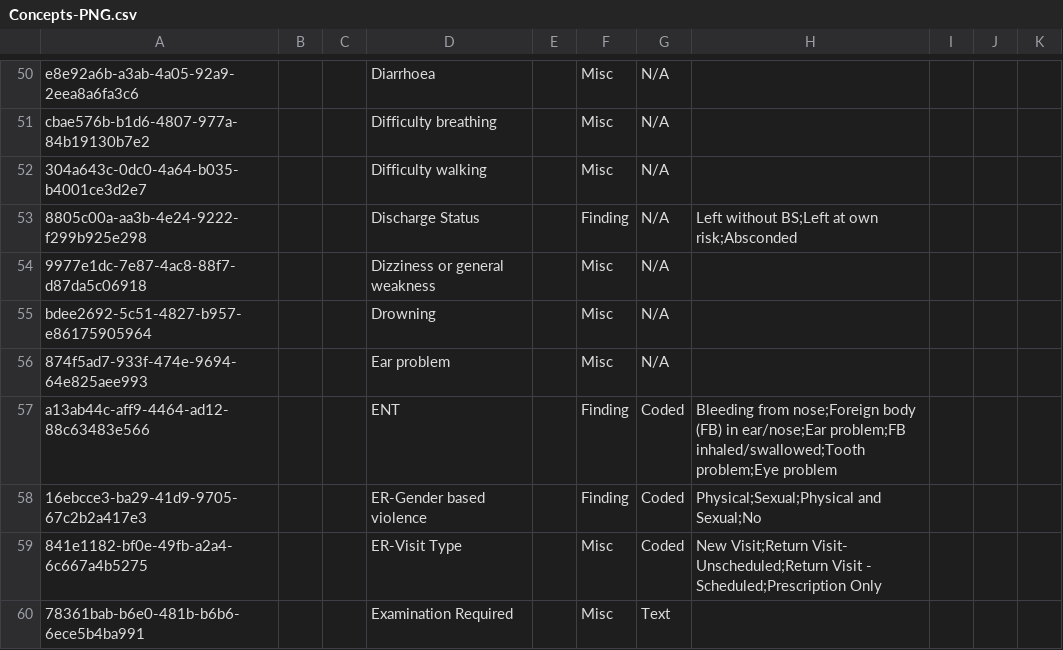
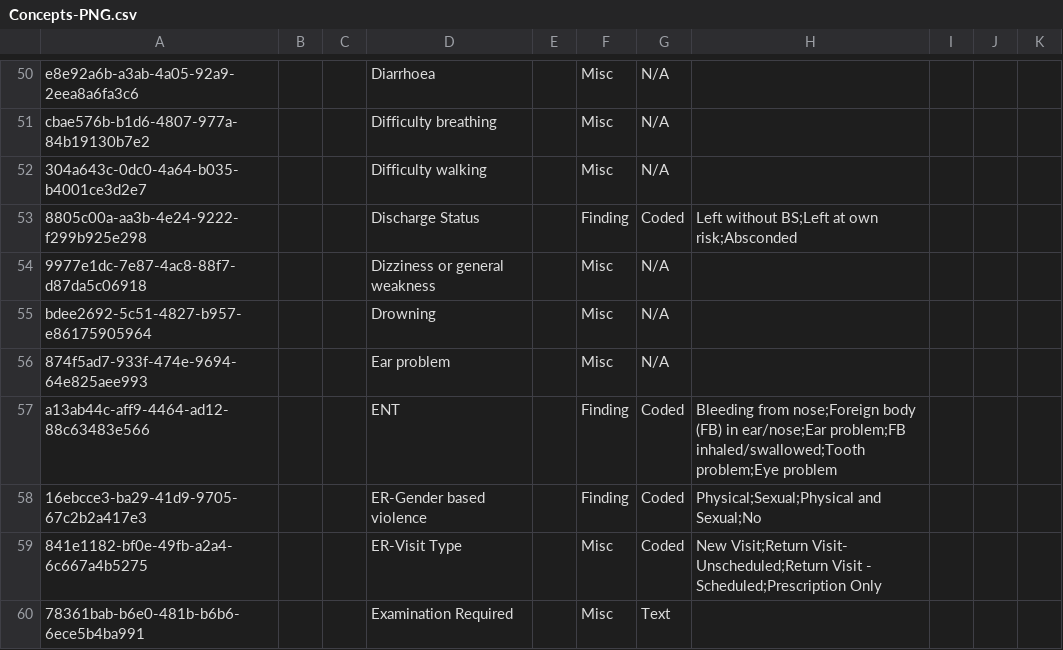
Before and after one commit to PNGNidanHIS/openmrs-content-referenceapplication-demo, a CSV file: configuration/concepts/referenceapplication-demo/Concepts-PNG.csv, drawn as a sheet; only a part is shown, gaps mark what is left out.

Commit message:
update concept

```diff
--- a/configuration/concepts/referenceapplication-demo/Concepts-PNG.csv
+++ b/configuration/concepts/referenceapplication-demo/Concepts-PNG.csv
@@ -52,3 +52,3 @@ cbae576b-b1d6-4807-977a-84b19130b7e2,,,Difficulty breathing,,Misc,N/A,,,,
 304a643c-0dc0-4a64-b035-b4001ce3d2e7,,,Difficulty walking,,Misc,N/A,,,,
-8805c00a-aa3b-4e24-9222-f299b925e298,,,Discharge Status,,Finding,N/A,Left without BS;Left at own risk;Absconded,,,
+8805c00a-aa3b-4e24-9222-f299b925e298,,,Discharge Status,,Finding,Coded,Left without BS;Left at own risk;Absconded,,,
 9977e1dc-7e87-4ac8-88f7-d87da5c06918,,,Dizziness or general weakness,,Misc,N/A,,,,
```
Also changed, not shown: 2 other files.
